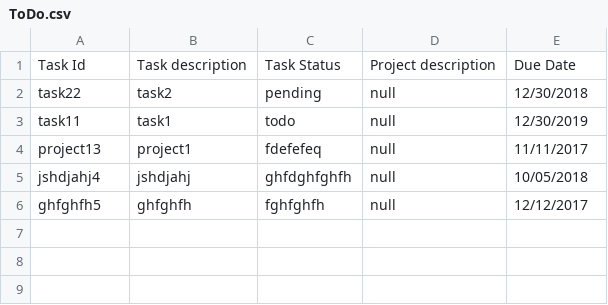
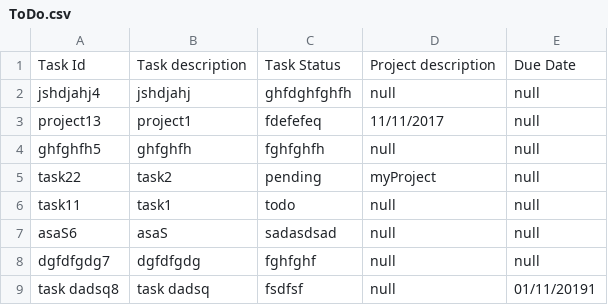
Before and after one commit to swativgupta/ToDoApplication, a CSV file: ToDo.csv, drawn as a sheet.

```diff
--- a/ToDo.csv
+++ b/ToDo.csv
@@ -1,6 +1,9 @@
 Task Id,Task description,Task Status,Project description,Due Date
-task22,task2,pending,null,12/30/2018
-task11,task1,todo,null,12/30/2019
-project13,project1,fdefefeq,null,11/11/2017
-jshdjahj4,jshdjahj,ghfdghfghfh,null,10/05/2018
-ghfghfh5,ghfghfh,fghfghfh,null,12/12/2017
+jshdjahj4,jshdjahj,ghfdghfghfh,null,null
+project13,project1,fdefefeq,11/11/2017,null
+ghfghfh5,ghfghfh,fghfghfh,null,null
+task22,task2,pending,myProject,null
+task11,task1,todo,null,null
+asaS6,asaS,sadasdsad,null,null
+dgfdfgdg7,dgfdfgdg,fghfghf,null,null
+task dadsq8,task dadsq,fsdfsf,null,01/11/20191
```
Also changed, not shown: 10 other files.
